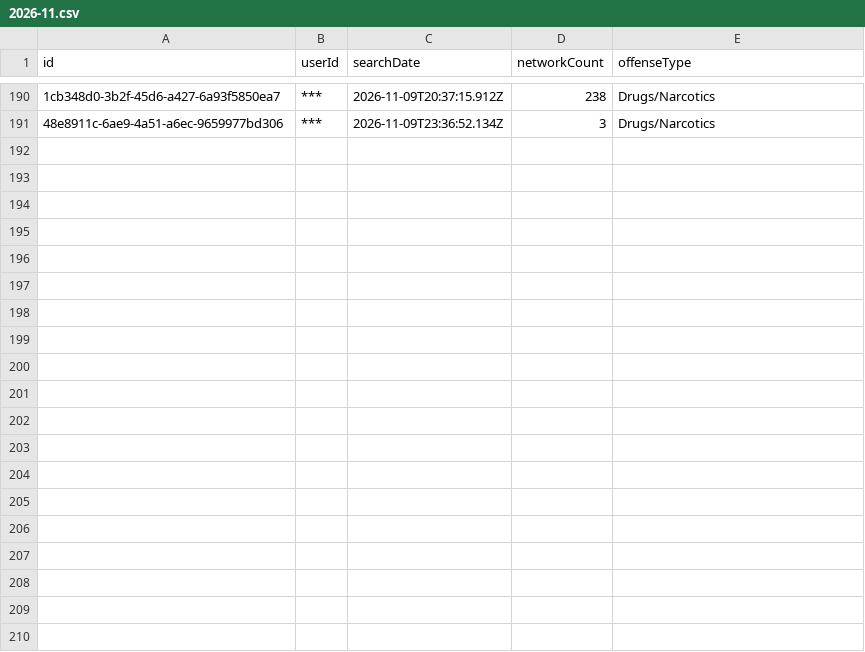
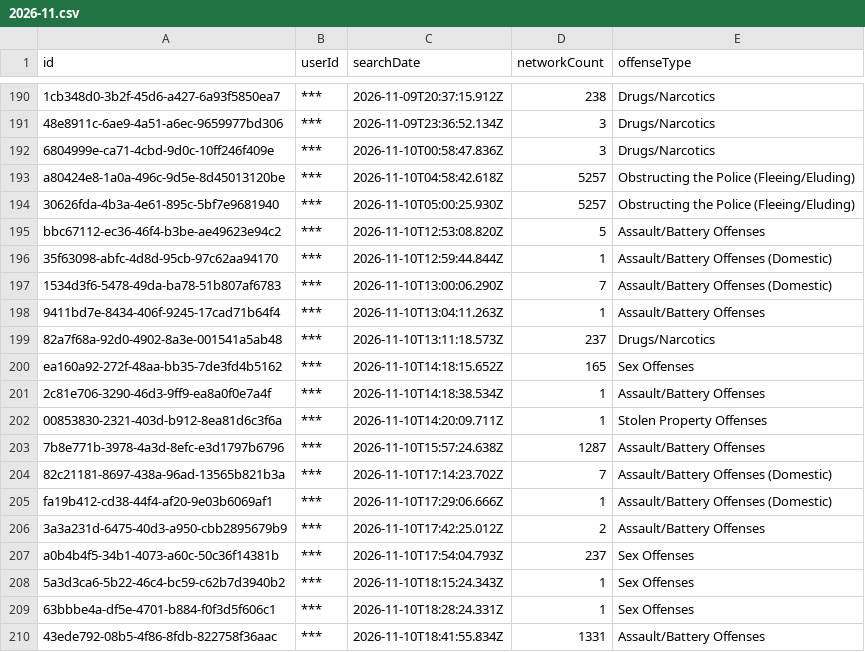
Before and after one commit to Cantica-Systems/mi-flock-transparency, a CSV file: kent/data/grand-rapids-city-pd/2026-11.csv, drawn as a sheet; only a part is shown, gaps mark what is left out; the diff covers the shown part only; the diff names each change by its address in the sheet, - before the commit and + after, or states it on an @@ line.

Commit message:
Update at 2026-11-11T21:04Z (grand-rapids-city-pd +29; grandville-city-pd +0; kent-county-so +27; lowell-city-pd +0; rockford-dps +0; walker-city-pd +1; wyoming-city-pd +0)

```diff
--- a/kent/data/grand-rapids-city-pd/2026-11.csv
+++ b/kent/data/grand-rapids-city-pd/2026-11.csv
+row 192: 6804999e-ca71-4cbd-9d0c-10ff246f409e | *** | 2026-11-10T00:58:47.836Z | 3 | Drugs/Narcotics
+row 193: a80424e8-1a0a-496c-9d5e-8d45013120be | *** | 2026-11-10T04:58:42.618Z | 5257 | Obstructing the Police (Fleeing/Eluding)
+row 194: 30626fda-4b3a-4e61-895c-5bf7e9681940 | *** | 2026-11-10T05:00:25.930Z | 5257 | Obstructing the Police (Fleeing/Eluding)
+row 195: bbc67112-ec36-46f4-b3be-ae49623e94c2 | *** | 2026-11-10T12:53:08.820Z | 5 | Assault/Battery Offenses
+row 196: 35f63098-abfc-4d8d-95cb-97c62aa94170 | *** | 2026-11-10T12:59:44.844Z | 1 | Assault/Battery Offenses (Domestic)
+row 197: 1534d3f6-5478-49da-ba78-51b807af6783 | *** | 2026-11-10T13:00:06.290Z | 7 | Assault/Battery Offenses (Domestic)
+row 198: 9411bd7e-8434-406f-9245-17cad71b64f4 | *** | 2026-11-10T13:04:11.263Z | 1 | Assault/Battery Offenses
+row 199: 82a7f68a-92d0-4902-8a3e-001541a5ab48 | *** | 2026-11-10T13:11:18.573Z | 237 | Drugs/Narcotics
+row 200: ea160a92-272f-48aa-bb35-7de3fd4b5162 | *** | 2026-11-10T14:18:15.652Z | 165 | Sex Offenses
+row 201: 2c81e706-3290-46d3-9ff9-ea8a0f0e7a4f | *** | 2026-11-10T14:18:38.534Z | 1 | Assault/Battery Offenses
+row 202: 00853830-2321-403d-b912-8ea81d6c3f6a | *** | 2026-11-10T14:20:09.711Z | 1 | Stolen Property Offenses
+row 203: 7b8e771b-3978-4a3d-8efc-e3d1797b6796 | *** | 2026-11-10T15:57:24.638Z | 1287 | Assault/Battery Offenses
+row 204: 82c21181-8697-438a-96ad-13565b821b3a | *** | 2026-11-10T17:14:23.702Z | 7 | Assault/Battery Offenses (Domestic)
+row 205: fa19b412-cd38-44f4-af20-9e03b6069af1 | *** | 2026-11-10T17:29:06.666Z | 1 | Assault/Battery Offenses (Domestic)
+row 206: 3a3a231d-6475-40d3-a950-cbb2895679b9 | *** | 2026-11-10T17:42:25.012Z | 2 | Assault/Battery Offenses
+row 207: a0b4b4f5-34b1-4073-a60c-50c36f14381b | *** | 2026-11-10T17:54:04.793Z | 237 | Sex Offenses
+row 208: 5a3d3ca6-5b22-46c4-bc59-c62b7d3940b2 | *** | 2026-11-10T18:15:24.343Z | 1 | Sex Offenses
+row 209: 63bbbe4a-df5e-4701-b884-f0f3d5f606c1 | *** | 2026-11-10T18:28:24.331Z | 1 | Sex Offenses
+row 210: 43ede792-08b5-4f86-8fdb-822758f36aac | *** | 2026-11-10T18:41:55.834Z | 1331 | Assault/Battery Offenses
```
Also changed, not shown: 10 added rows elsewhere in this file, kent/data/kent-county-so/2026-11.csv, kent/raw/grand-rapids-city-pd/audit.csv, 21 other files.
